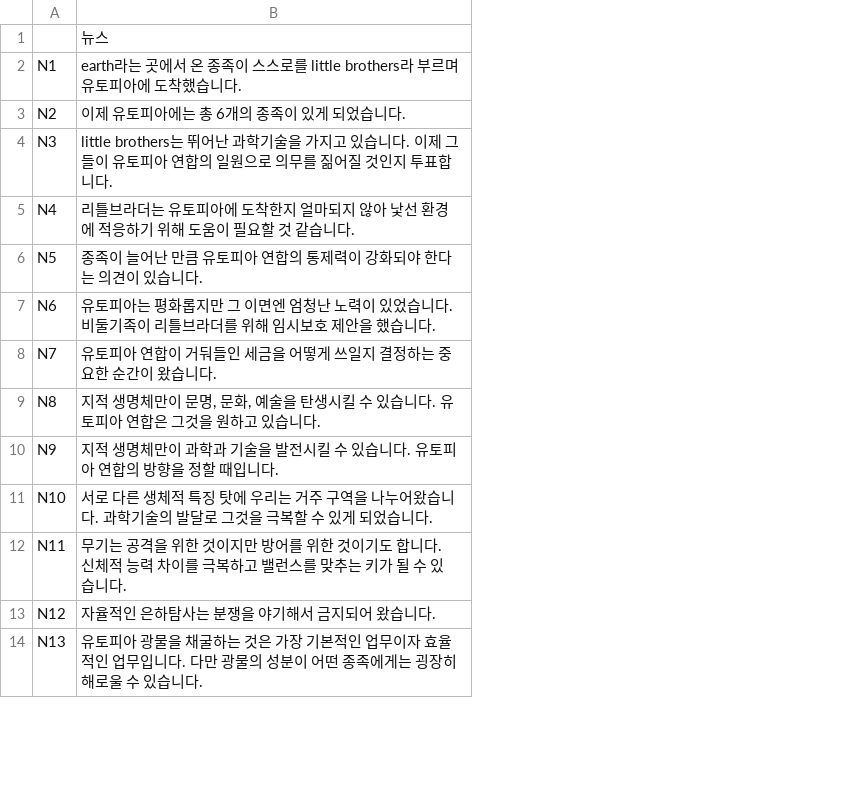
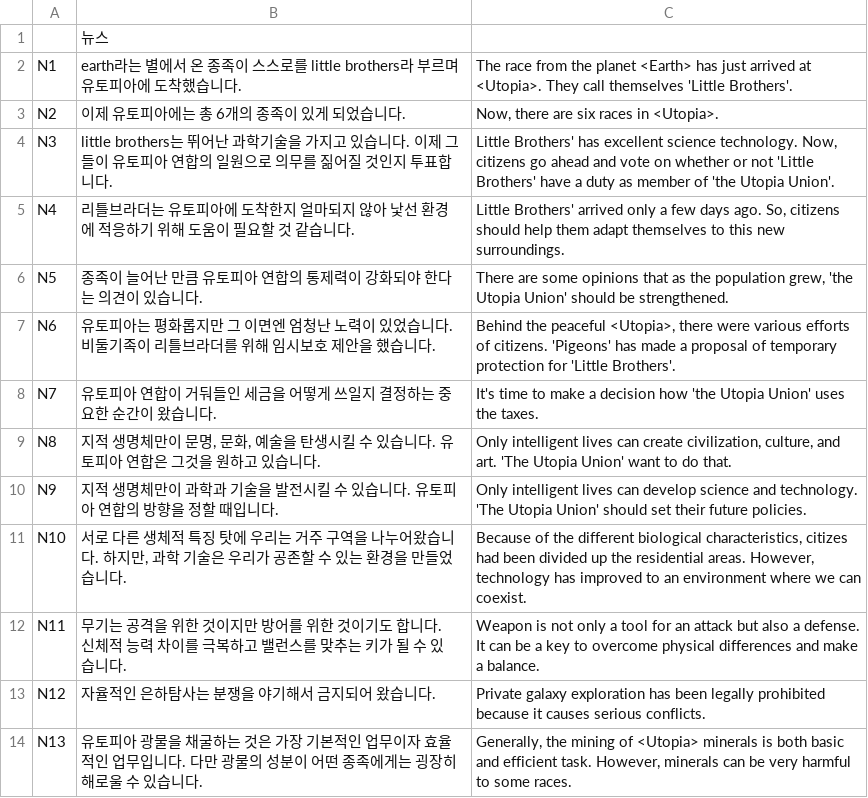
Before and after one commit to little-brothers/littlebrotner_neo, a CSV file: Assets/Resources/news.csv, drawn as a sheet; only a part is shown; the diff covers the shown part only; the diff names each change by its address in the sheet, - before the commit and + after, or states it on an @@ line.

```diff
--- a/Assets/Resources/news.csv
+++ b/Assets/Resources/news.csv
+column C, rows 2-14: The race from the planet <Earth> has just arrived at <Utopia>. They call themselves 'Little Brothers'. | Now, there are six races in <Utopia>. | Little Brothers' has excellent science technology. Now, citizens go ahead and vote on whether or not 'Little Brothers' have a duty as member of 'the Utopia Union'. | Little Brothers' arrived only a few days ago. So, citizens should help them adapt themselves to this new surroundings. | There are some opinions that as the population grew, 'the Utopia Union' should be strengthened. | Behind the peaceful <Utopia>, there were various efforts of citizens. 'Pigeons' has made a proposal of temporary protection for 'Little Brothers'. | It's time to make a decision how 'the Utopia Union' uses the taxes. | Only intelligent lives can create civilization, culture, and art. 'The Utopia Union' want to do that. | Only intelligent lives can develop science and technology. 'The Utopia Union' should set their future policies. | Because of the different biological characteristics, citizes had been divided up the residential areas. However, technology has improved to an environment where we can coexist. | Weapon is not only a tool for an attack but also a defense. It can be a key to overcome physical differences and make a balance. | Private galaxy exploration has been legally prohibited because it causes serious conflicts. | Generally, the mining of <Utopia> minerals is both basic and efficient task. However, minerals can be very harmful to some races.
-B2: earth라는 곳에서 온…
+B2: earth라는 별에서 온…
-B11: …습니다. 과학기술의 발달로 그것을 극복할 수 있게 되었습니다…
+B11: …습니다. 하지만, 과학 기술은 우리가 공존할 수 있는 환경을 만들었습니다…
```
Also changed, not shown: 15 edited cells elsewhere in this file, 1 other file.
